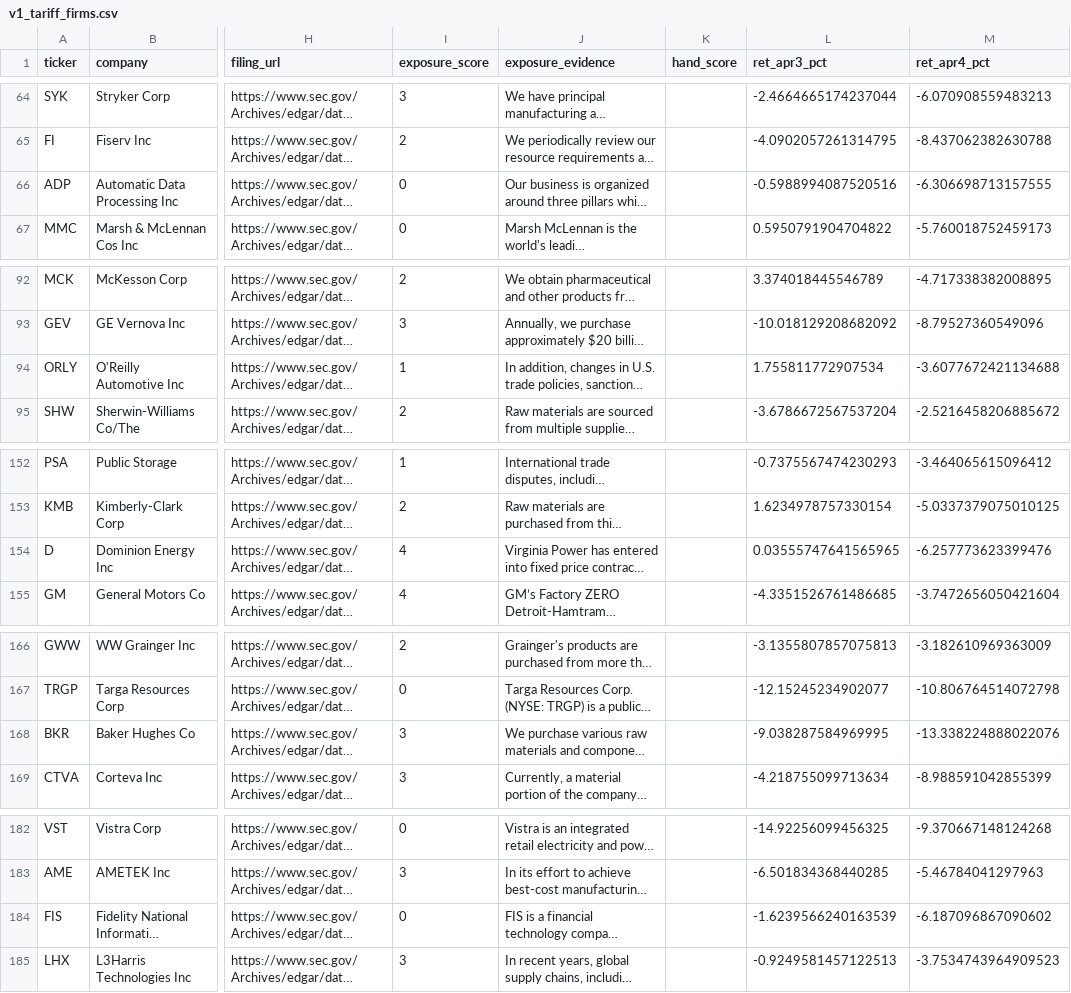
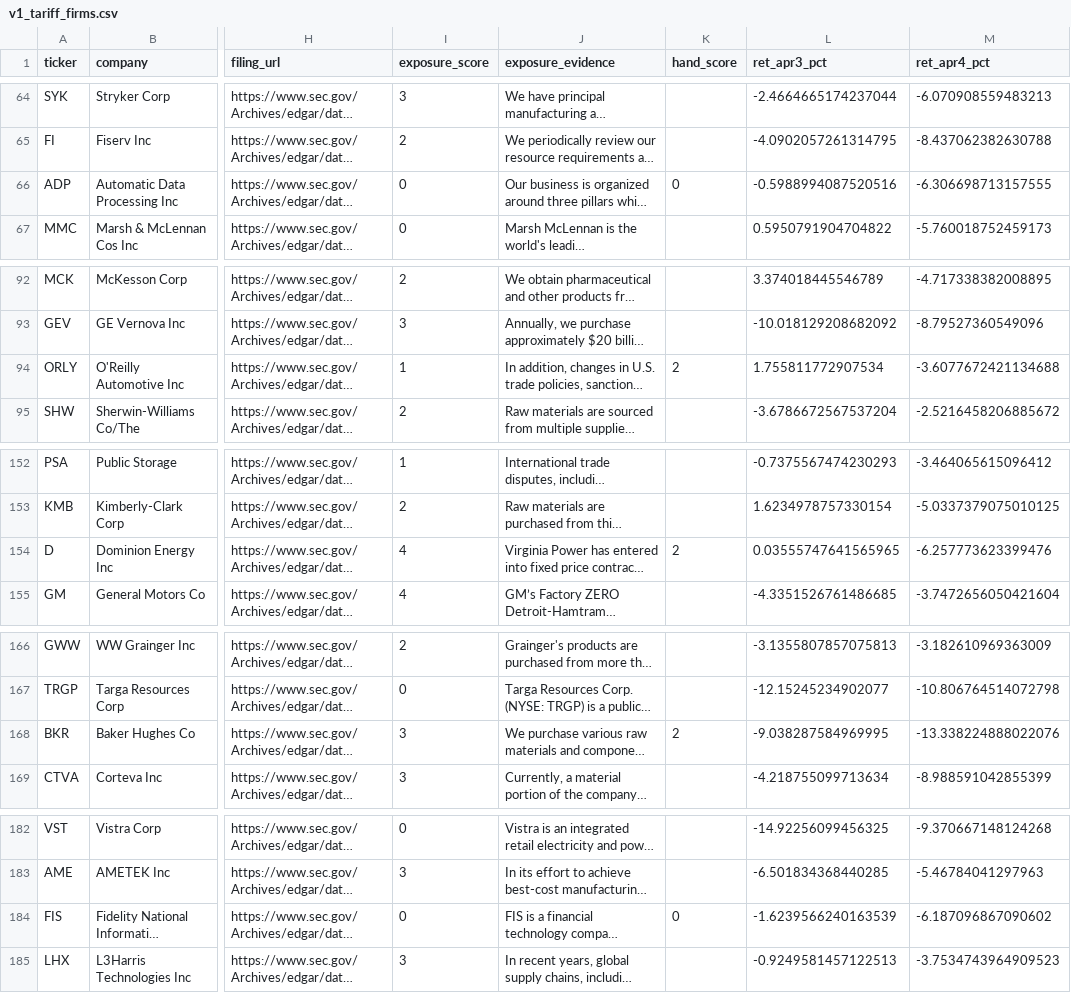
Before and after one commit to charliegrippo1/Team-Cinco-Final-Project, a CSV file: outputs/v1/v1_tariff_firms.csv, drawn as a sheet; only a part is shown, gaps mark what is left out; long unchanged cells end in …; the diff covers the shown part only; the diff names each change by its address in the sheet, - before the commit and + after, or states it on an @@ line.

```diff
--- a/outputs/v1/v1_tariff_firms.csv
+++ b/outputs/v1/v1_tariff_firms.csv
-K66 (hand_score): (empty)
+K66 (hand_score): 0
-K94 (hand_score): (empty)
+K94 (hand_score): 2
-K154 (hand_score): (empty)
+K154 (hand_score): 2
-K168 (hand_score): (empty)
+K168 (hand_score): 2
-K184 (hand_score): (empty)
+K184 (hand_score): 0
```
Also changed, not shown: 15 edited cells elsewhere in this file, 6 other files.
